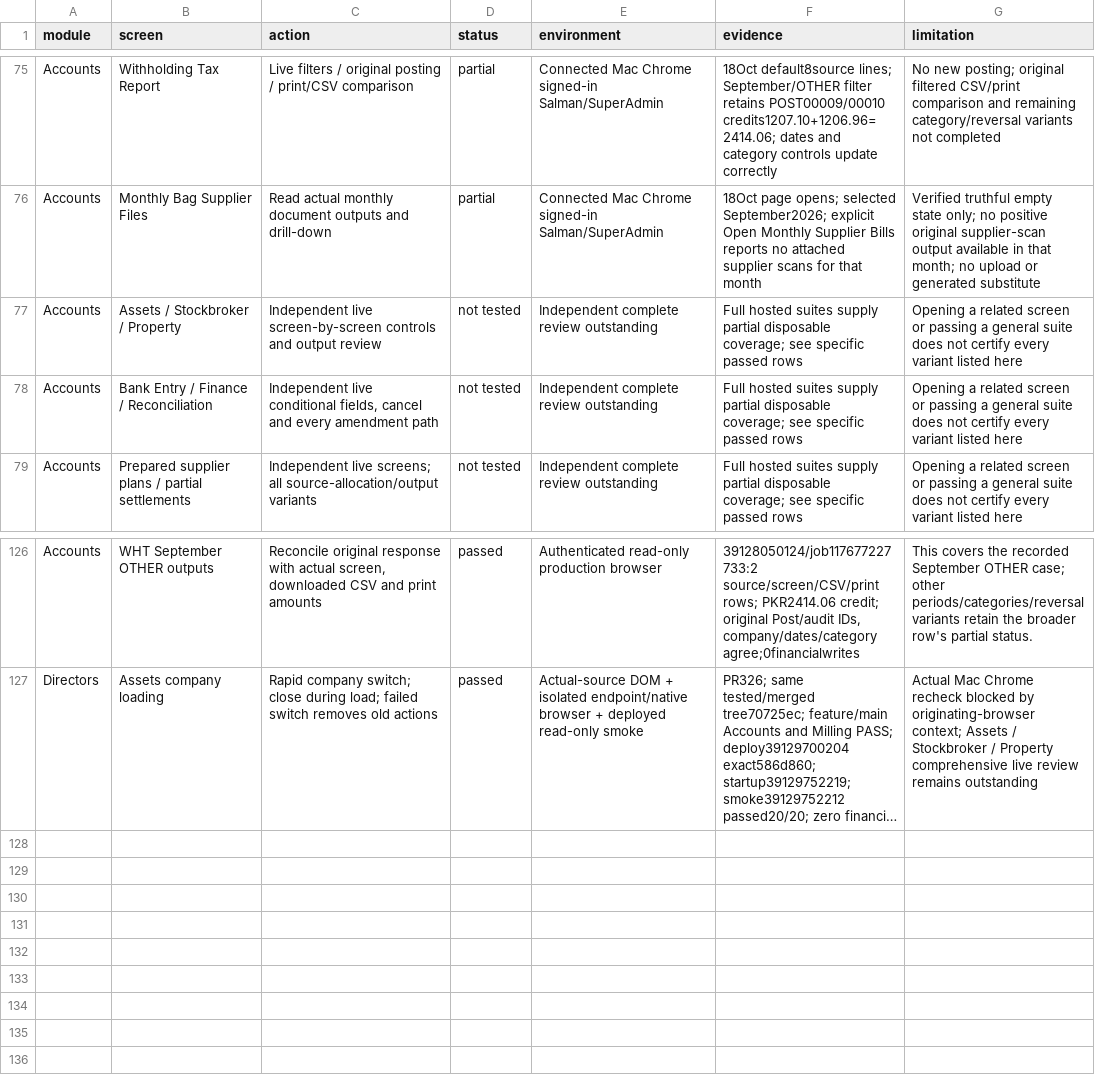
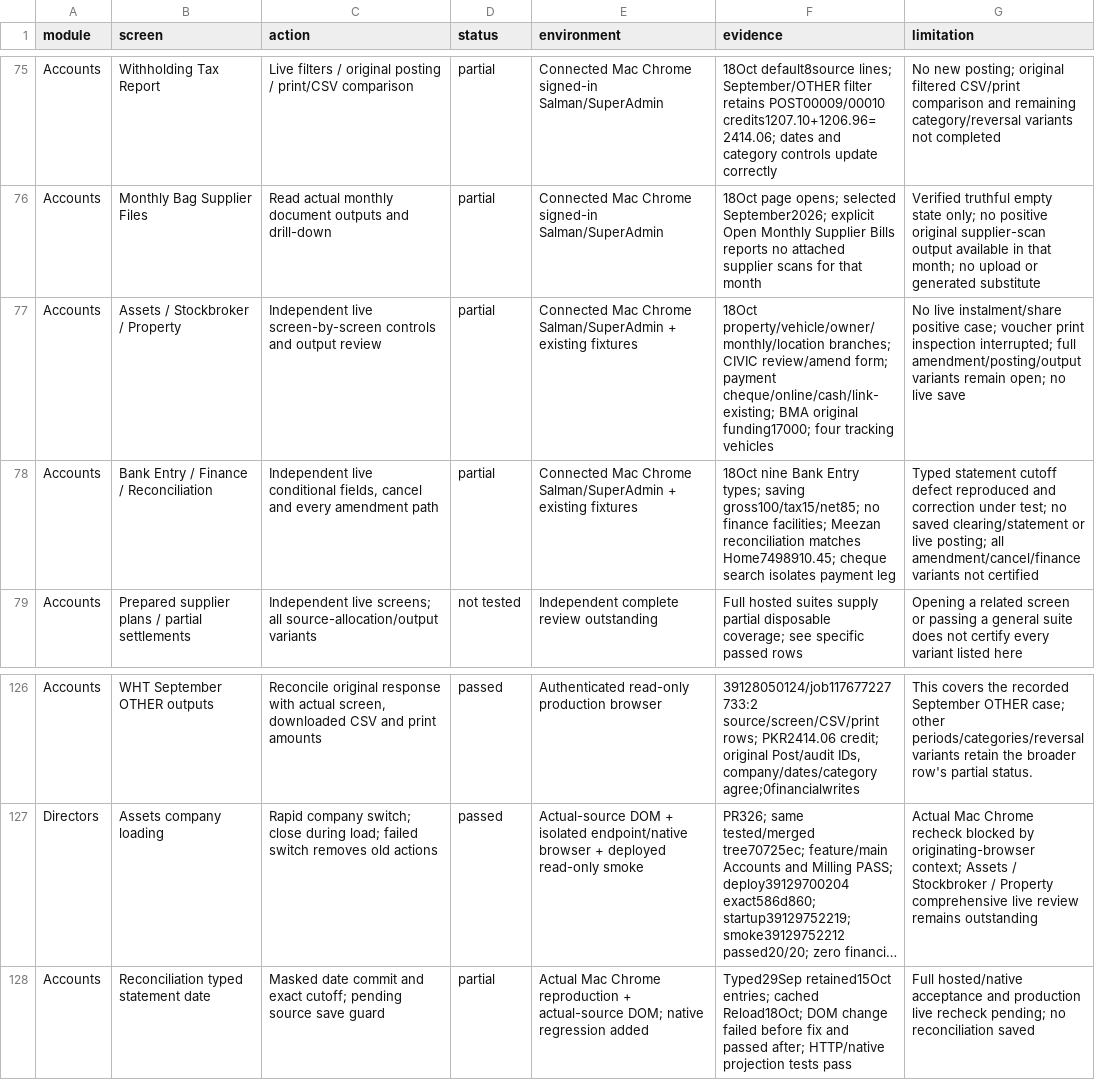
Before and after one commit to salpiracha-cmyk/transtarde, a CSV file: docs/reviews/software-audit-2026-10-16/CURRENT_COVERAGE.csv, drawn as a sheet; only a part is shown, gaps mark what is left out; long unchanged cells end in …; the diff names each change by its address in the sheet, - before the commit and + after, or states it on an @@ line.

Commit message:
Commit masked date changes and protect reconciliation cutoff

```diff
--- a/docs/reviews/software-audit-2026-10-16/CURRENT_COVERAGE.csv
+++ b/docs/reviews/software-audit-2026-10-16/CURRENT_COVERAGE.csv
-D77:D78 (status): not tested
+D77:D78 (status): partial
-E77:E78 (environment): Independent complete review outstanding
+E77:E78 (environment): Connected Mac Chrome Salman/SuperAdmin + existing fixtures
-F77 (evidence): Full hosted suites supply partial disposable coverage; see specific passed rows
+F77 (evidence): 18Oct property/vehicle/owner/monthly/location branches; CIVIC review/amend form; payment cheque/online/cash/link-existing; BMA original funding17000; four tracking vehicles
-G77 (limitation): Opening a related screen or passing a general suite does not certify every variant listed here
+G77 (limitation): No live instalment/share positive case; voucher print inspection interrupted; full amendment/posting/output variants remain open; no live save
-F78 (evidence): Full hosted suites supply partial disposable coverage; see specific passed rows
+F78 (evidence): 18Oct nine Bank Entry types; saving gross100/tax15/net85; no finance facilities; Meezan reconciliation matches Home7498910.45; cheque search isolates payment leg
-G78 (limitation): Opening a related screen or passing a general suite does not certify every variant listed here
+G78 (limitation): Typed statement cutoff defect reproduced and correction under test; no saved clearing/statement or live posting; all amendment/cancel/finance variants not certified
+row 128: Accounts | Reconciliation typed statement date | Masked date commit and exact cutoff; pending source save guard | partial | Actual Mac Chrome reproduction + actual-source DOM; native regression added | Typed29Sep retained15Oct entries; cached Reload18Oct; DOM change failed before fix and passed after; HTTP/native projection tests pass | Full hosted/native acceptance and production live recheck pending; no reconciliation saved
```
Also changed, not shown: 5 other files.
